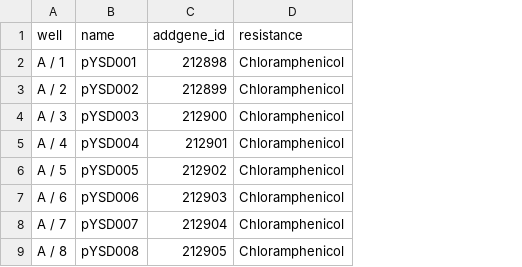
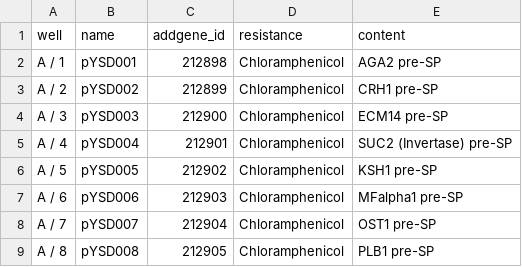
Before and after one commit to OpenCloning/syntaxes, a TSV file: kits/young-moclo-ysd/plasmids.tsv, drawn as a sheet; only a part is shown; the diff names each change by its address in the sheet, - before the commit and + after, or states it on an @@ line.

```diff
--- a/kits/young-moclo-ysd/plasmids.tsv
+++ b/kits/young-moclo-ysd/plasmids.tsv
+column E (content), rows 2-9: AGA2 pre-SP | CRH1 pre-SP | ECM14 pre-SP | SUC2 (Invertase) pre-SP | KSH1 pre-SP | MFalpha1 pre-SP | OST1 pre-SP | PLB1 pre-SP
```
Also changed, not shown: 39 other files.
